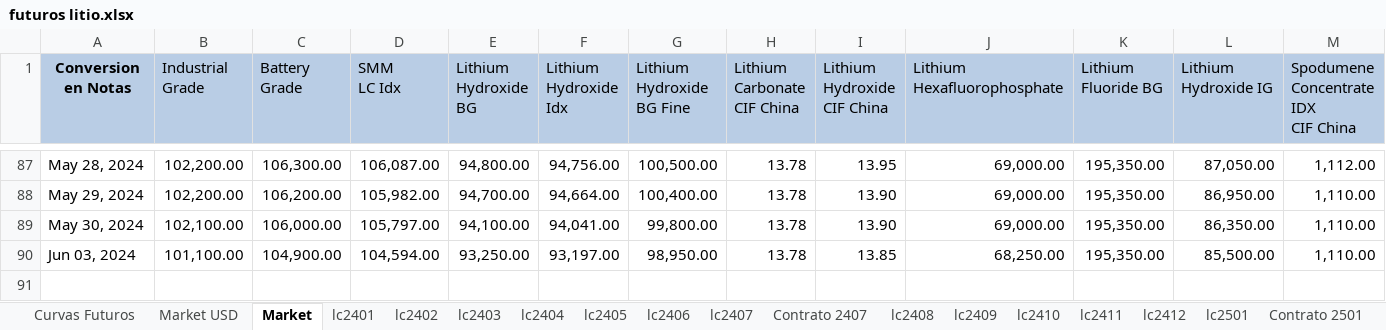
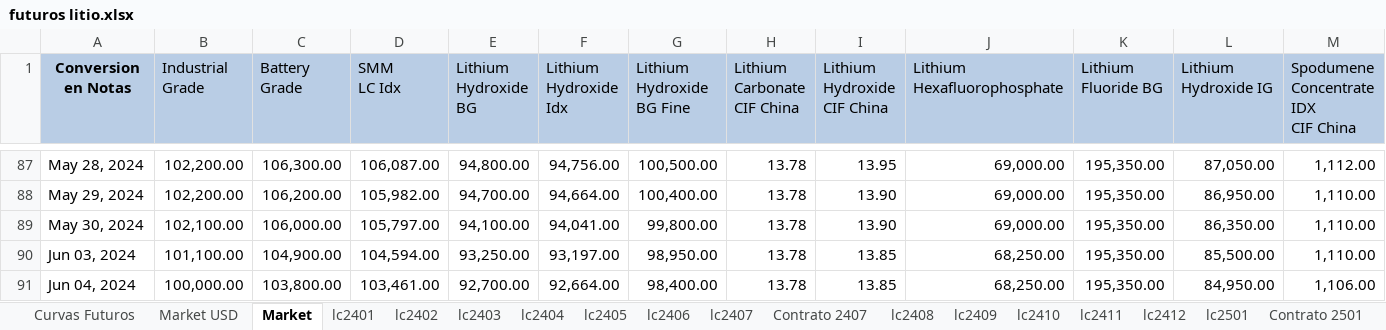
Before and after one commit to mherrerab21/Litio-APP, an Excel workbook: futuros litio.xlsx, sheet Market, drawn as a sheet; only a part is shown, gaps mark what is left out; values as stored, in another font and other column widths than the file's, no borders; rows hold the shown columns only; the diff names each change by its address in the sheet, - before the commit and + after, or states it on an @@ line.

```diff
--- a/futuros litio.xlsx (sheet Market)
+++ b/futuros litio.xlsx (sheet Market)
+row 91: Jun 04, 2024 | 100,000.00 | 103,800.00 | 103,461.00 | 92,700.00 | 92,664.00 | 98,400.00 | 13.78 | 13.85 | 68,250.00 | 195,350.00 | 84,950.00 | 1,106.00
```
Also changed, not shown: sheet lc2407, sheet lc2502, sheet lc2505, sheet lc2504, sheet lc2503, sheet Contrato 2501, 9 more sheets, charts or pictures.
